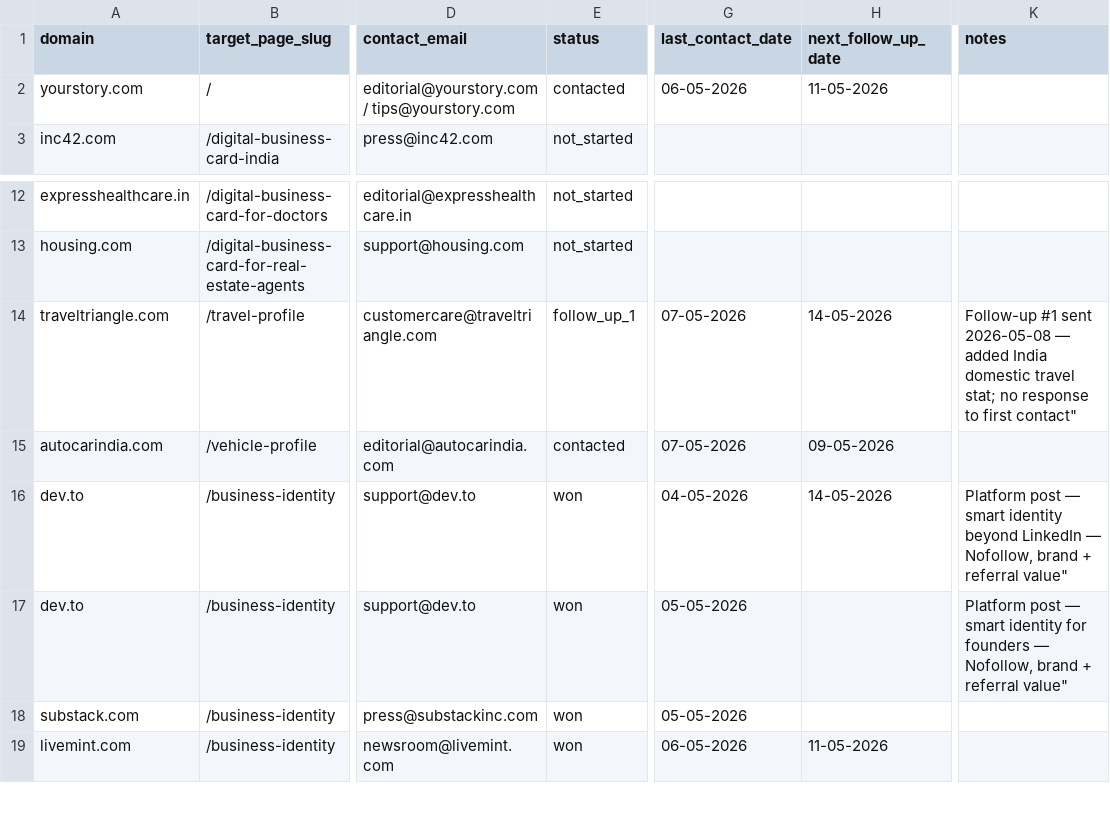
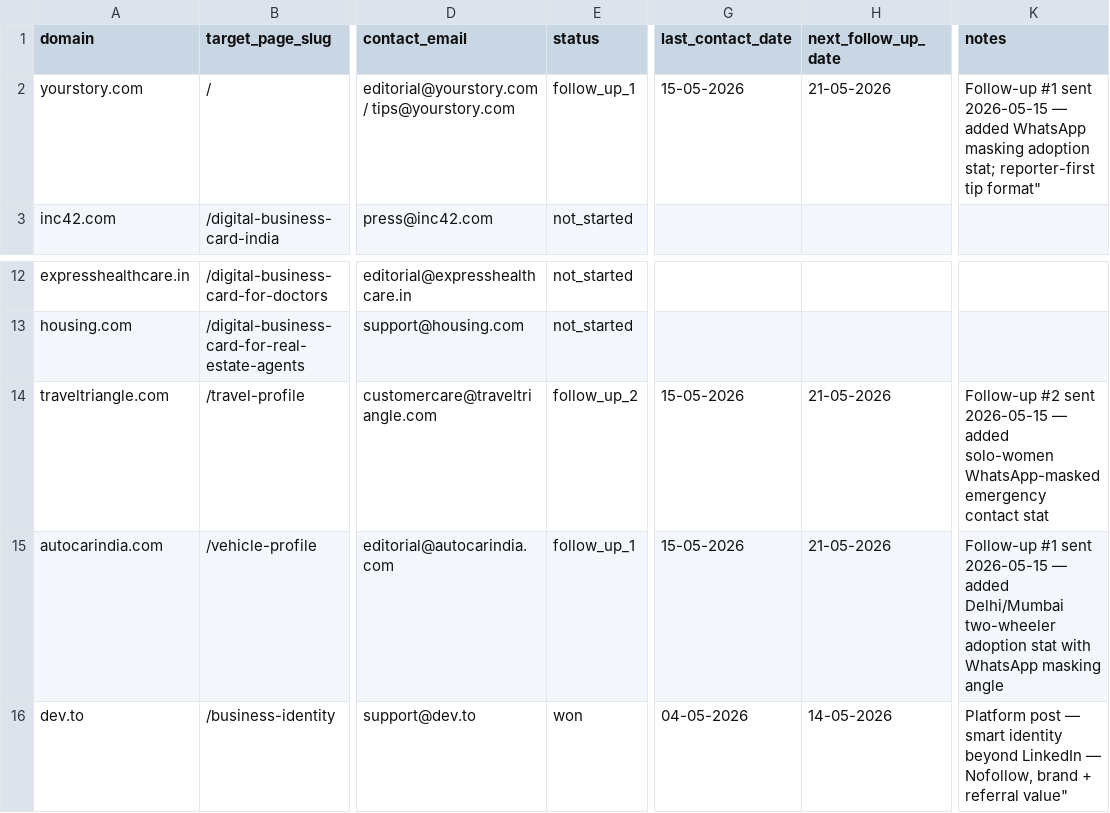
Before and after one commit to vedantacore-admin/profiletap-seo-os, a CSV file: projects/profiletap/data/backlinks/outreach_tracker.csv, drawn as a sheet; only a part is shown, gaps mark what is left out; the shorter side is filled out with more unchanged rows; the diff names each change by its address in the sheet, - before the commit and + after, or states it on an @@ line.

Commit message:
feat: update follow-up statuses and notes for outreach entries

```diff
--- a/projects/profiletap/data/backlinks/outreach_tracker.csv
+++ b/projects/profiletap/data/backlinks/outreach_tracker.csv
-E2 (status): contacted
+E2 (status): follow_up_1
-G2 (last_contact_date): 06-05-2026
+G2 (last_contact_date): 15-05-2026
-H2 (next_follow_up_date): 11-05-2026
+H2 (next_follow_up_date): 21-05-2026
-K2 (notes): (empty)
+K2 (notes): Follow-up #1 sent 2026-05-15 — added WhatsApp masking adoption stat; reporter-first tip format"
-E14 (status): follow_up_1
+E14 (status): follow_up_2
-G14:G15 (last_contact_date): 07-05-2026
+G14:G15 (last_contact_date): 15-05-2026
-H14 (next_follow_up_date): 14-05-2026
+H14 (next_follow_up_date): 21-05-2026
-K14 (notes): Follow-up #1 sent 2026-05-08 — added India domestic travel stat; no response to first contact"
+K14 (notes): Follow-up #2 sent 2026-05-15 — added solo-women WhatsApp-masked emergency contact stat
-E15 (status): contacted
+E15 (status): follow_up_1
-H15 (next_follow_up_date): 09-05-2026
+H15 (next_follow_up_date): 21-05-2026
-K15 (notes): (empty)
+K15 (notes): Follow-up #1 sent 2026-05-15 — added Delhi/Mumbai two-wheeler adoption stat with WhatsApp masking angle
```
